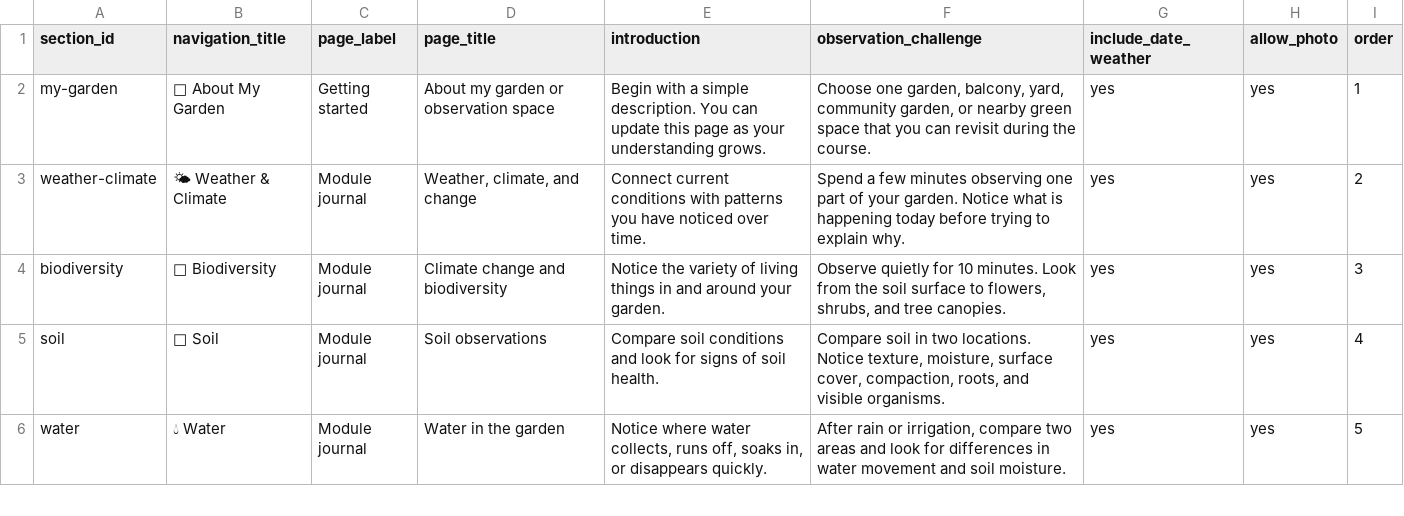
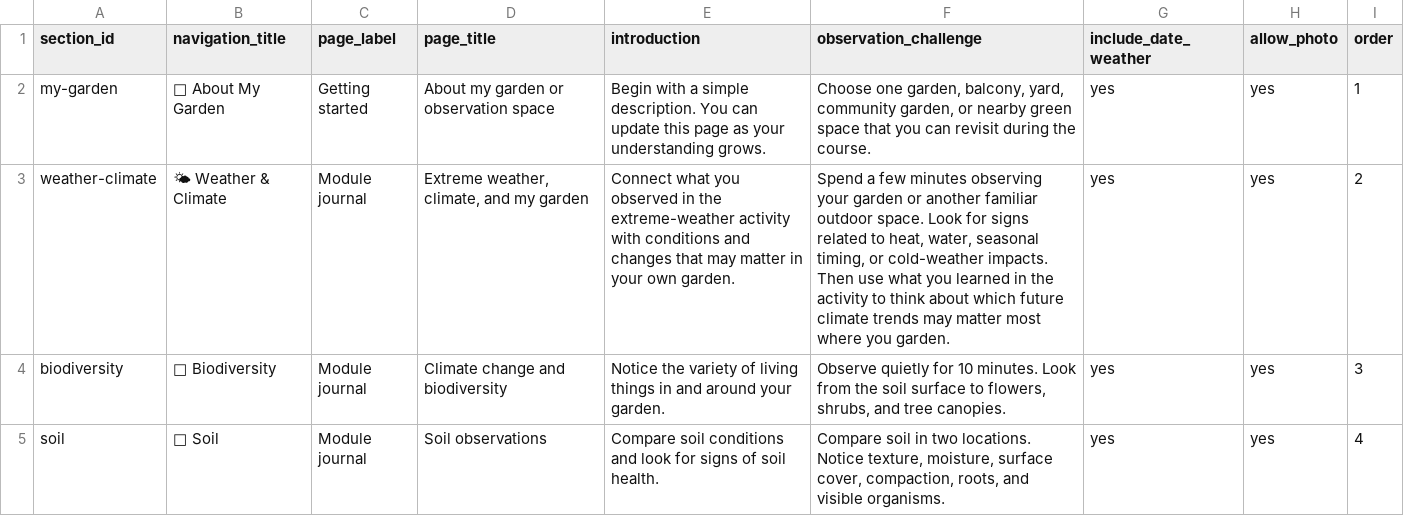
Before and after one commit to beritdinsdale-oss/garden-observation-journal, a CSV file: content/sections.csv, drawn as a sheet; only a part is shown; the shorter side is filled out with more unchanged rows.

```diff
--- a/content/sections.csv
+++ b/content/sections.csv
@@ -2,3 +2,3 @@
 my-garden,🏡 About My Garden,Getting started,About my garden or observation space,Begin with a simple description. You can update this page as your understanding grows.,"Choose one garden, balcony, yard, community garden, or nearby green space that you can revisit during the course.",yes,yes,1
-weather-climate,🌤 Weather & Climate,Module journal,"Weather, climate, and change",Connect current conditions with patterns you have noticed over time.,Spend a few minutes observing one part of your garden. Notice what is happening today before trying to explain why.,yes,yes,2
+weather-climate,🌤 Weather & Climate,Module journal,"Extreme weather, climate, and my garden",Connect what you observed in the extreme-weather activity with conditions and changes that may matter in your own garden.,"Spend a few minutes observing your garden or another familiar outdoor space. Look for signs related to heat, water, seasonal timing, or cold-weather impacts. Then use what you learned in the activity to think about which future climate trends may matter most where you garden.",yes,yes,2
 biodiversity,🐝 Biodiversity,Module journal,Climate change and biodiversity,Notice the variety of living things in and around your garden.,"Observe quietly for 10 minutes. Look from the soil surface to flowers, shrubs, and tree canopies.",yes,yes,3
```
Also changed, not shown: content/items.csv, 1 other file.
